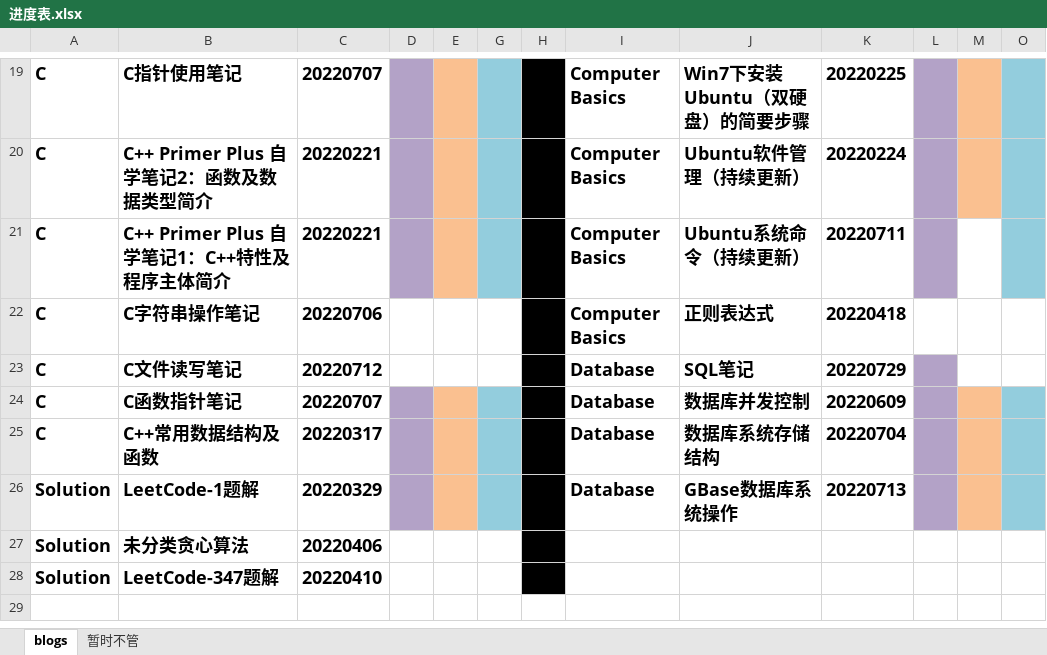
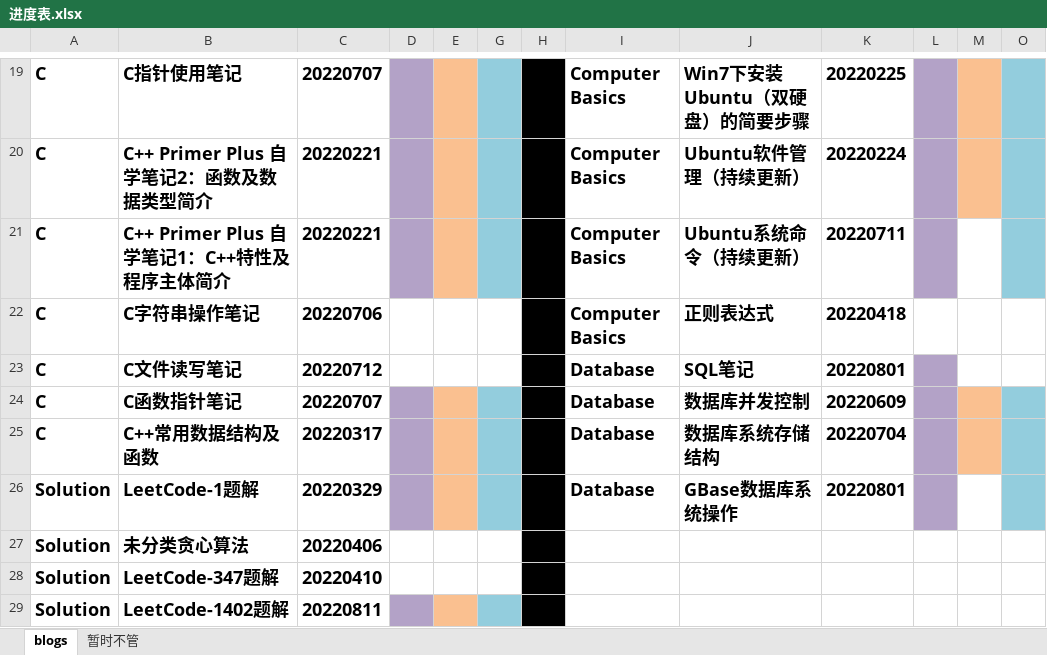
Before and after one commit to ZergWang/Blogs, an Excel workbook: 进度表.xlsx, sheet blogs, drawn as a sheet; only a part is shown, gaps mark what is left out; values as stored, in another font and other column widths than the file's, no borders; the diff names each change by its address in the sheet, - before the commit and + after, or states it on an @@ line.

Commit message:
Finish LeetCode-1402

```diff
--- a/进度表.xlsx (sheet blogs)
+++ b/进度表.xlsx (sheet blogs)
-K23: 20220729
+K23: 20220801
-K26: 20220713
+K26: 20220801
-M26 fill: #FAC090
+M26 fill: none
+row 29: Solution | LeetCode-1402题解 | 20220811
```
Also changed, not shown: 3 other files.
